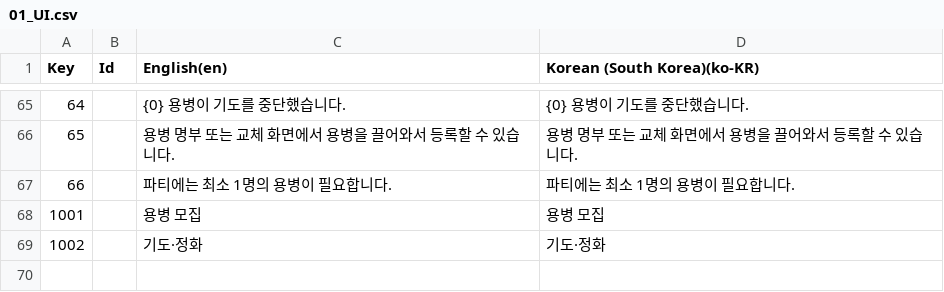
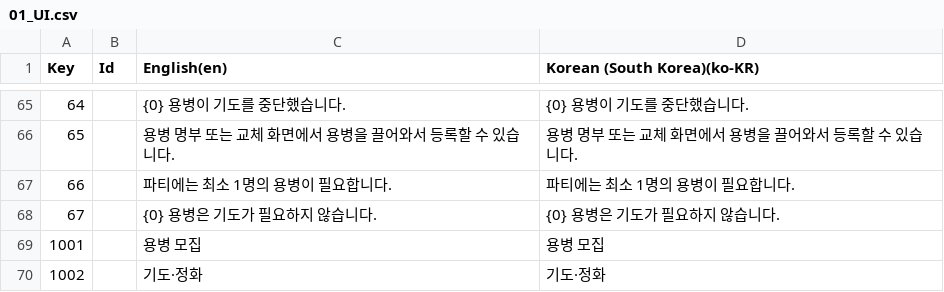
Before and after one commit to Rellious89/desktop_RPG, a CSV file: TableData/Localization/01_UI.csv, drawn as a sheet; only a part is shown, gaps mark what is left out; the diff names each change by its address in the sheet, - before the commit and + after, or states it on an @@ line.

Commit message:
Add localization entry for mercenary not needing prayer
Adds UI string 67 to the shared/en/ko-KR localization tables and the
source CSV.

```diff
--- a/TableData/Localization/01_UI.csv
+++ b/TableData/Localization/01_UI.csv
+row 68: 67 |  | {0} 용병은 기도가 필요하지 않습니다. | {0} 용병은 기도가 필요하지 않습니다.
```
Also changed, not shown: 3 other files.
